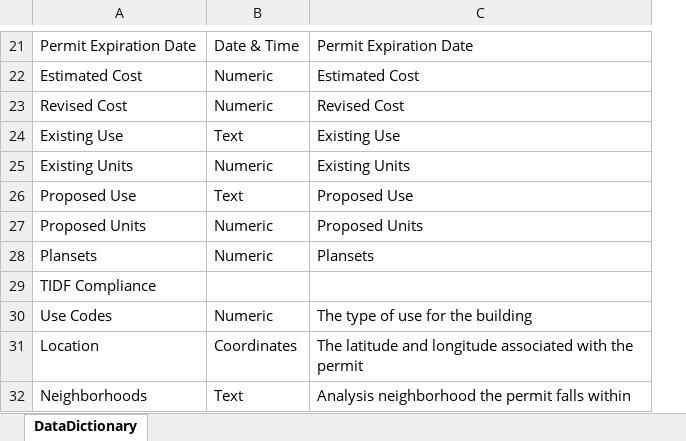
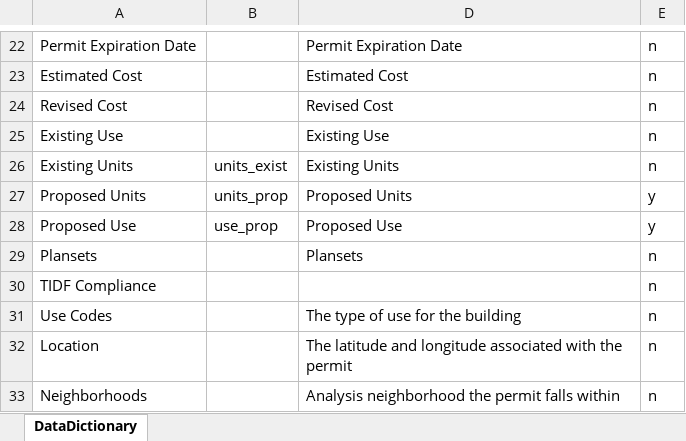
Before and after one commit to nelmsal/sf_buildingpermits, an Excel workbook: data/meta/sf_building_permit_fields.xlsx, sheet DataDictionary, drawn as a sheet; only a part is shown, gaps mark what is left out; values as stored, in another font and other column widths than the file's, no borders; removed rows and columns are numbered as before the commit, all else as after; the diff covers the shown part only; the diff names each change by its address in the sheet, - before the commit and + after, or states it on an @@ line.

Commit message:
bringing in the data

```diff
--- a/data/meta/sf_building_permit_fields.xlsx (sheet DataDictionary)
+++ b/data/meta/sf_building_permit_fields.xlsx (sheet DataDictionary)
-column B, rows 21-26: Date & Time | Numeric | Numeric | Text | Numeric | Text; rows 28-32: Numeric |  | Numeric | Coordinates | Text
+column B, row 26: units_exist; row 28: use_prop
+column E, rows 22-26: all n; rows 28-33: y | n | n | n | n | n
```
Also changed, not shown: 17 added rows, 1 removed row and 1 edited cell elsewhere in this sheet, 31 other files.
